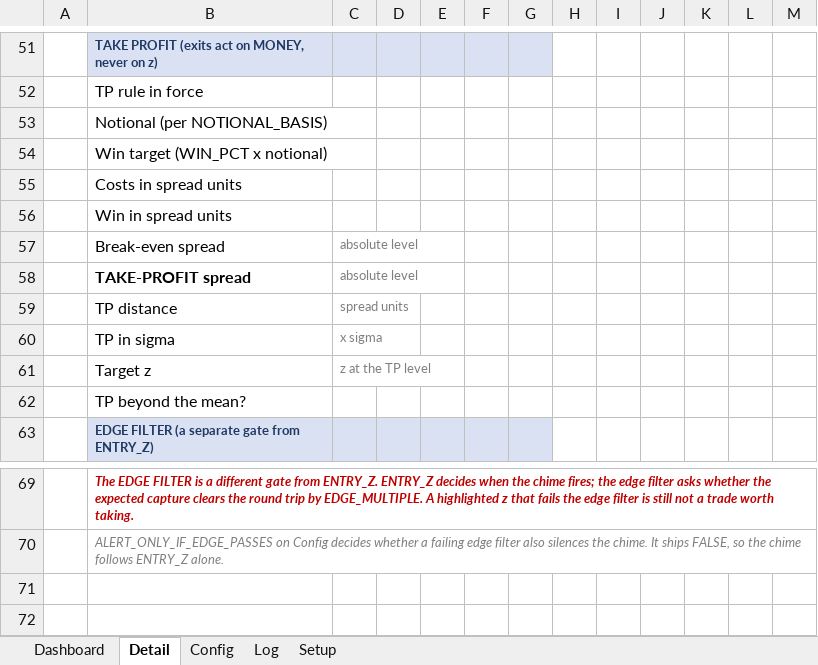
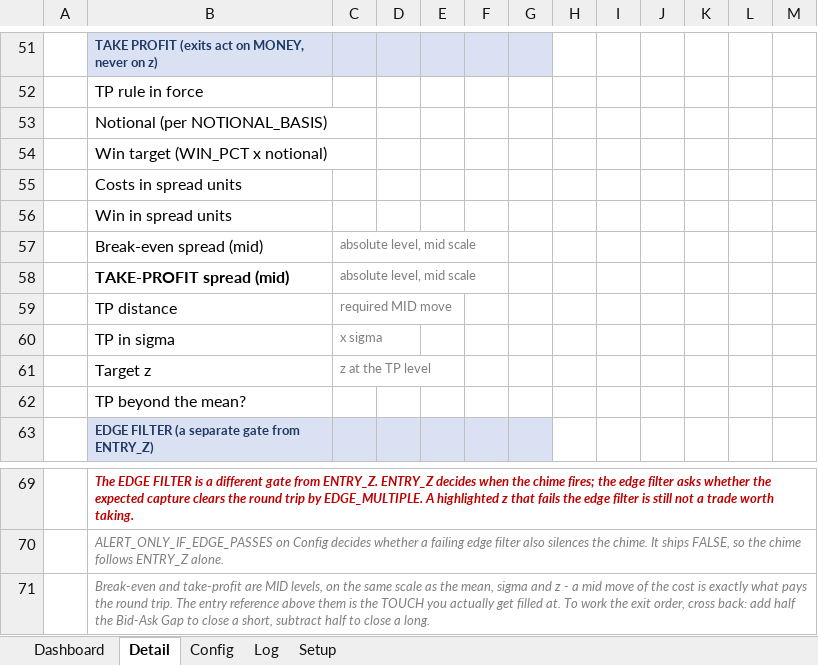
Before and after one commit to ajoxf/TT_Exc_manual1, an Excel workbook: TT_ZScore_Monitor.xlsx, sheet Detail, drawn as a sheet; only a part is shown, gaps mark what is left out; values as stored, in another font and other column widths than the file's, no borders; conditional formats not drawn; removed rows and columns are numbered as before the commit, all else as after; the diff names each change by its address in the sheet, - before the commit and + after, or states it on an @@ line.

```diff
--- a/TT_ZScore_Monitor.xlsx (sheet Detail)
+++ b/TT_ZScore_Monitor.xlsx (sheet Detail)
-row 57:  | Break-even spread | absolute level
-row 58:  | TAKE-PROFIT spread | absolute level
+row 57:  | Break-even spread (mid) | absolute level, mid scale
+row 58:  | TAKE-PROFIT spread (mid) | absolute level, mid scale
-C59: spread units
+C59: required MID move
+row 71:  | Break-even and take-profit are MID levels, on the same scale as the mean, sigma and z - a mid move of the cost is exactly what pays the round trip. The entry reference above them is the TOUCH you actually get filled at. To work the exit order, cross back: add half the Bid-Ask Gap to close a short, subtract half to close a long.
```
Also changed, not shown: sheet Config, 5 other files.
